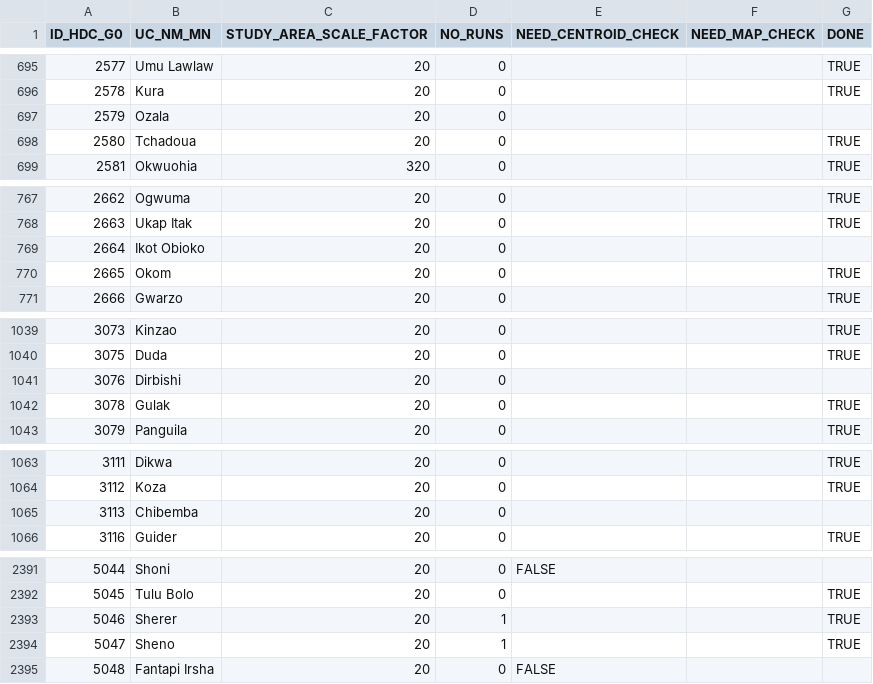
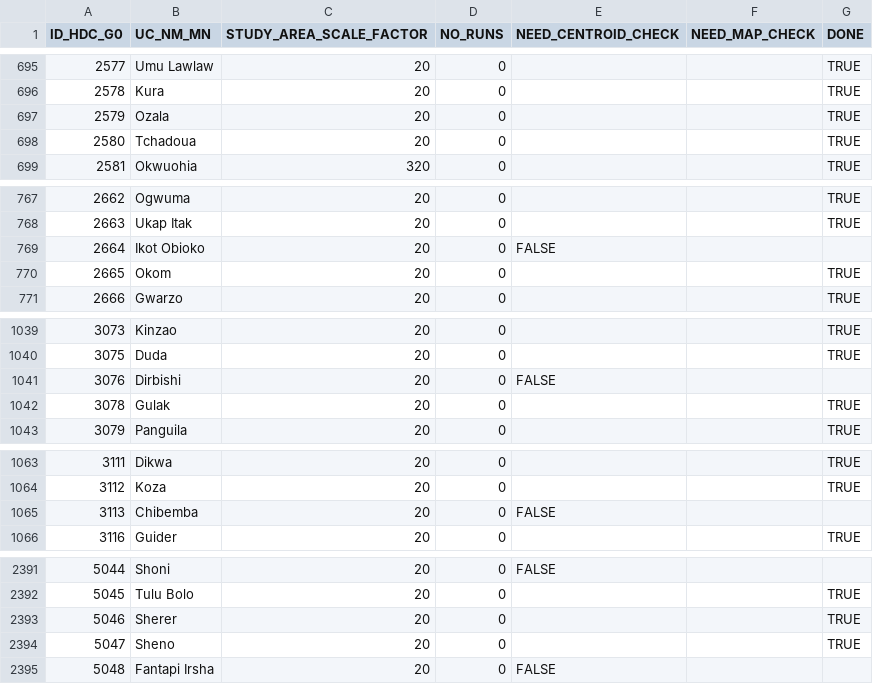
Before and after one commit to wri/urban_extent, a CSV file: gee/data/checked_cities_track_africa_1990.csv, drawn as a sheet; only a part is shown, gaps mark what is left out; the diff covers the shown part only.

```diff
--- a/gee/data/checked_cities_track_africa_1990.csv
+++ b/gee/data/checked_cities_track_africa_1990.csv
@@ -696,3 +696,3 @@ ID_HDC_G0,UC_NM_MN,STUDY_AREA_SCALE_FACTOR,NO_RUNS,NEED_CENTROID_CHECK,NEED_MAP_
 2578,Kura,20,0,,,TRUE
-2579,Ozala,20,0,,,
+2579,Ozala,20,0,,,TRUE
 2580,Tchadoua,20,0,,,TRUE
@@ -768,3 +768,3 @@ ID_HDC_G0,UC_NM_MN,STUDY_AREA_SCALE_FACTOR,NO_RUNS,NEED_CENTROID_CHECK,NEED_MAP_
 2663,Ukap Itak,20,0,,,TRUE
-2664,Ikot Obioko,20,0,,,
+2664,Ikot Obioko,20,0,FALSE,,
 2665,Okom,20,0,,,TRUE
@@ -1040,3 +1040,3 @@ ID_HDC_G0,UC_NM_MN,STUDY_AREA_SCALE_FACTOR,NO_RUNS,NEED_CENTROID_CHECK,NEED_MAP_
 3075,Duda,20,0,,,TRUE
-3076,Dirbishi,20,0,,,
+3076,Dirbishi,20,0,FALSE,,
 3078,Gulak,20,0,,,TRUE
@@ -1064,3 +1064,3 @@ ID_HDC_G0,UC_NM_MN,STUDY_AREA_SCALE_FACTOR,NO_RUNS,NEED_CENTROID_CHECK,NEED_MAP_
 3112,Koza,20,0,,,TRUE
-3113,Chibemba,20,0,,,
+3113,Chibemba,20,0,FALSE,,
 3116,Guider,20,0,,,TRUE
@@ -2392,4 +2392,4 @@ ID_HDC_G0,UC_NM_MN,STUDY_AREA_SCALE_FACTOR,NO_RUNS,NEED_CENTROID_CHECK,NEED_MAP_
 5045,Tulu Bolo,20,0,,,TRUE
-5046,Sherer,20,1,,,TRUE
-5047,Sheno,20,1,,,TRUE
+5046,Sherer,20,0,,,TRUE
+5047,Sheno,20,0,,,TRUE
 5048,Fantapi Irsha,20,0,FALSE,,
```
Also changed, not shown: 9 edited cells elsewhere in this file, gee/data/checked_cities_track_africa_1980.csv, gee/data/checked_cities_track_africa_2000.csv, 12 other files.
